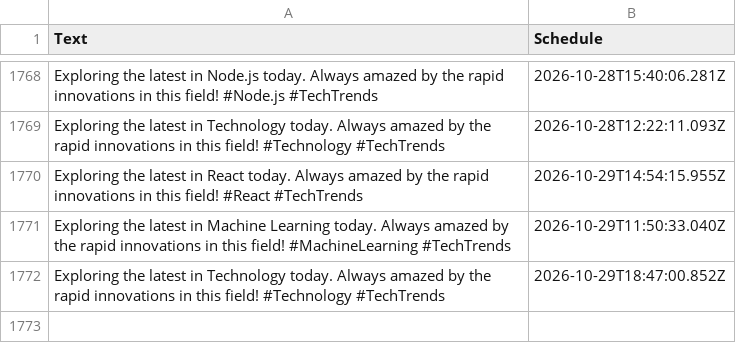
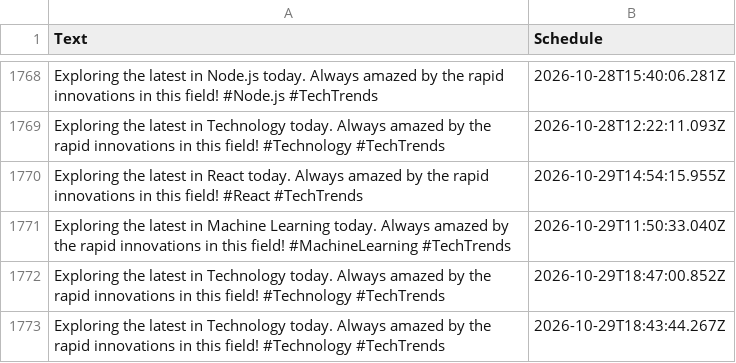
Before and after one commit to MrUnknown58/X-Automation, a CSV file: buffer-tweets.csv, drawn as a sheet; only a part is shown, gaps mark what is left out; the diff names each change by its address in the sheet, - before the commit and + after, or states it on an @@ line.

```diff
--- a/buffer-tweets.csv
+++ b/buffer-tweets.csv
+row 1773: Exploring the latest in Technology today. Always amazed by the rapid innovations in this field! #Technology #TechTrends | 2026-10-29T18:43:44.267Z
```
Also changed, not shown: 1 other file.
